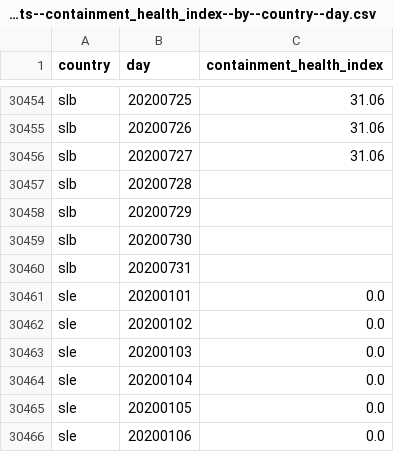
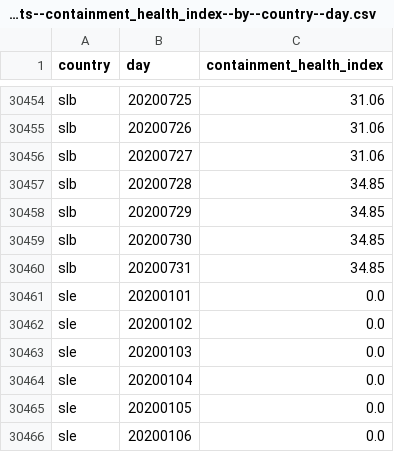
Before and after one commit to open-numbers/ddf--oxford--covid_government_response, a CSV file: ddf--datapoints--containment_health_index--by--country--day.csv, drawn as a sheet; only a part is shown, gaps mark what is left out.

Commit message:
auto generated dataset

```diff
--- a/ddf--datapoints--containment_health_index--by--country--day.csv
+++ b/ddf--datapoints--containment_health_index--by--country--day.csv
@@ -30456,6 +30456,6 @@ slb,20200726,31.06
 slb,20200727,31.06
-slb,20200728,
-slb,20200729,
-slb,20200730,
-slb,20200731,
+slb,20200728,34.85
+slb,20200729,34.85
+slb,20200730,34.85
+slb,20200731,34.85
 sle,20200101,0.0
```
Also changed, not shown: ddf--datapoints--c1_school_closing--by--country--day.csv, ddf--datapoints--economic_support_index--by--country--day.csv, 31 other files.
